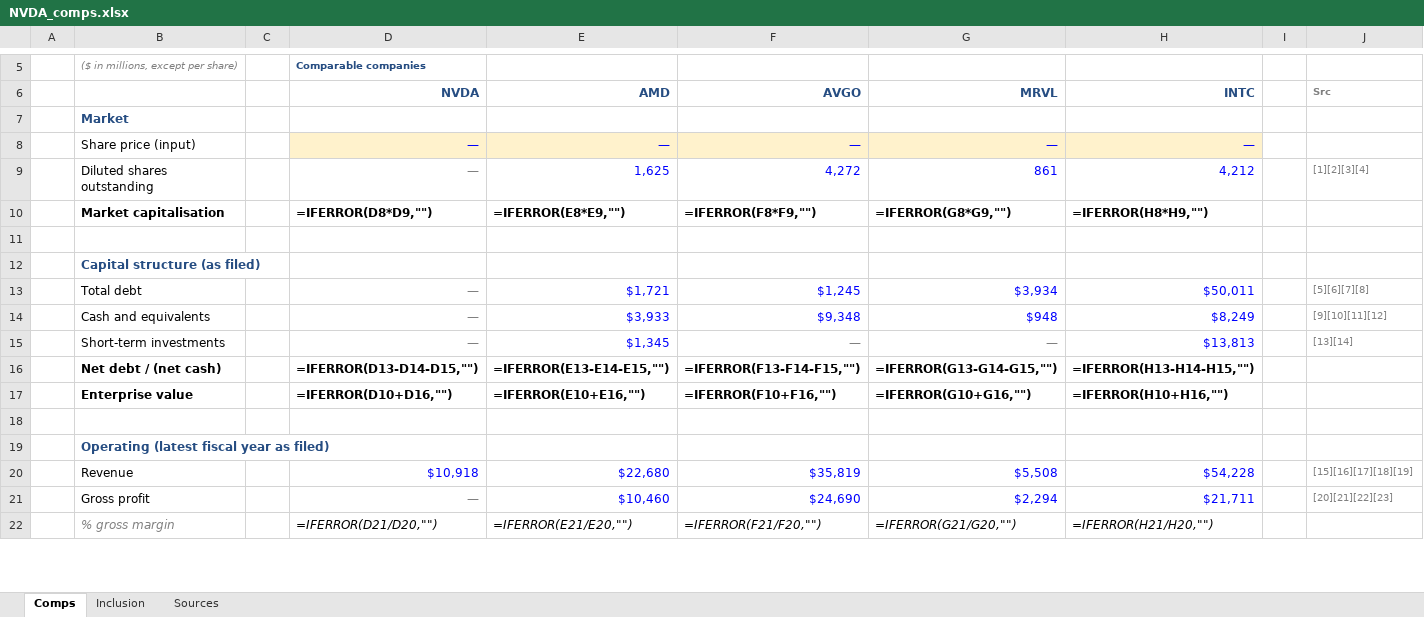
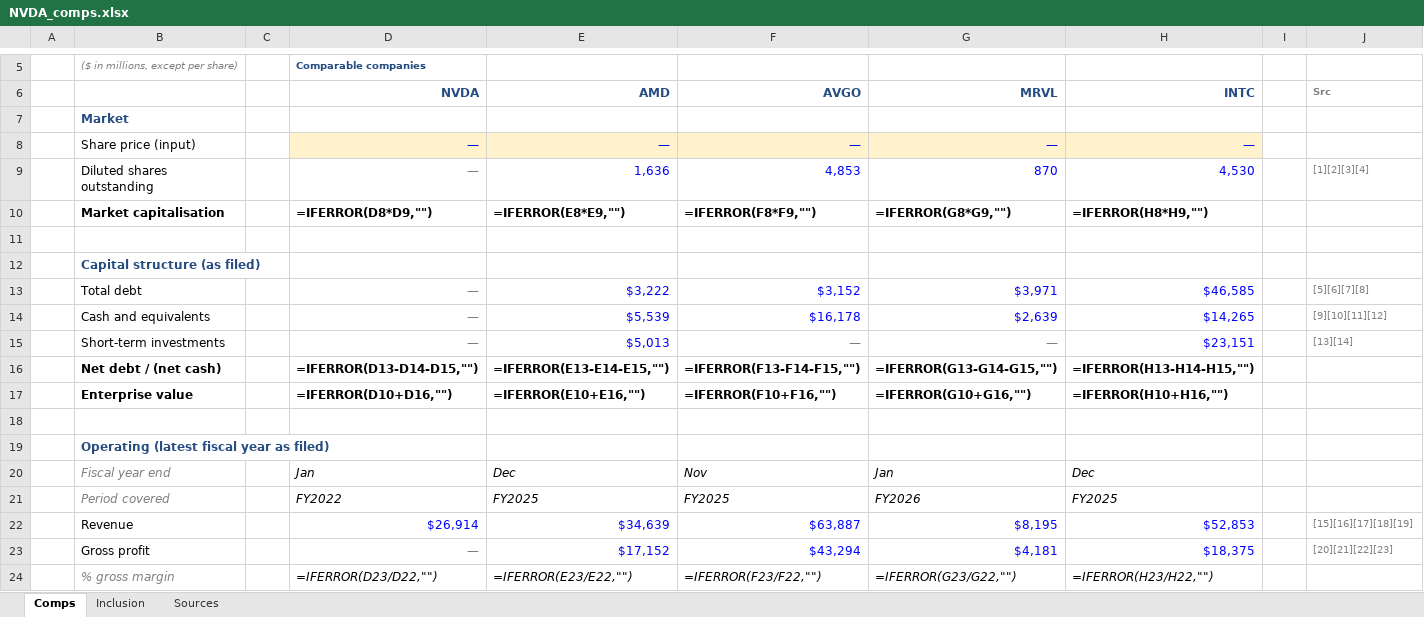
Before and after one commit to Surojitc/l3vlup-skills, an Excel workbook: samples/NVDA_comps.xlsx, sheet Comps, drawn as a sheet; only a part is shown, gaps mark what is left out; values as stored, in another font and other column widths than the file's, no borders; formulas without a stored value are shown as written; addresses are those after the commit; the diff covers the shown part only; the diff names each change by its address in the sheet, - before the commit and + after, or states it on an @@ line.

```diff
--- a/samples/NVDA_comps.xlsx (sheet Comps)
+++ b/samples/NVDA_comps.xlsx (sheet Comps)
-E9 (AMD): 1,625
+E9 (AMD): 1,636
-F9 (AVGO): 4,272
+F9 (AVGO): 4,853
-G9 (MRVL): 861
+G9 (MRVL): 870
-H9 (INTC): 4,212
+H9 (INTC): 4,530
-E13 (AMD): $1,721
+E13 (AMD): $3,222
-F13 (AVGO): $1,245
+F13 (AVGO): $3,152
-G13 (MRVL): $3,934
+G13 (MRVL): $3,971
-H13 (INTC): $50,011
+H13 (INTC): $46,585
-E14 (AMD): $3,933
+E14 (AMD): $5,539
-F14 (AVGO): $9,348
+F14 (AVGO): $16,178
-G14 (MRVL): $948
+G14 (MRVL): $2,639
-H14 (INTC): $8,249
+H14 (INTC): $14,265
-E15 (AMD): $1,345
+E15 (AMD): $5,013
-H15 (INTC): $13,813
+H15 (INTC): $23,151
+row 20:  | Fiscal year end |  | Jan | Dec | Nov | Jan | Dec
+row 21:  | Period covered |  | FY2022 | FY2025 | FY2025 | FY2026 | FY2025
-D22 (NVDA): $10,918
+D22 (NVDA): $26,914
-E22 (AMD): $22,680
+E22 (AMD): $34,639
-F22 (AVGO): $35,819
+F22 (AVGO): $63,887
-G22 (MRVL): $5,508
+G22 (MRVL): $8,195
-H22 (INTC): $54,228
+H22 (INTC): $52,853
-E23 (AMD): $10,460
+E23 (AMD): $17,152
-F23 (AVGO): $24,690
+F23 (AVGO): $43,294
-G23 (MRVL): $2,294
+G23 (MRVL): $4,181
-H23 (INTC): $21,711
+H23 (INTC): $18,375
-D24 (NVDA): =IFERROR(D21/D20,"")
+D24 (NVDA): =IFERROR(D23/D22,"")
-E24 (AMD): =IFERROR(E21/E20,"")
+E24 (AMD): =IFERROR(E23/E22,"")
-F24 (AVGO): =IFERROR(F21/F20,"")
+F24 (AVGO): =IFERROR(F23/F22,"")
-G24 (MRVL): =IFERROR(G21/G20,"")
+G24 (MRVL): =IFERROR(G23/G22,"")
-H24 (INTC): =IFERROR(H21/H20,"")
+H24 (INTC): =IFERROR(H23/H22,"")
```
Also changed, not shown: 1 added row and 64 edited cells elsewhere in this sheet, sheet Sources, sheet Inclusion, samples/AAPL_company_profile.xlsx, samples/NVDA_company_profile.xlsx.
